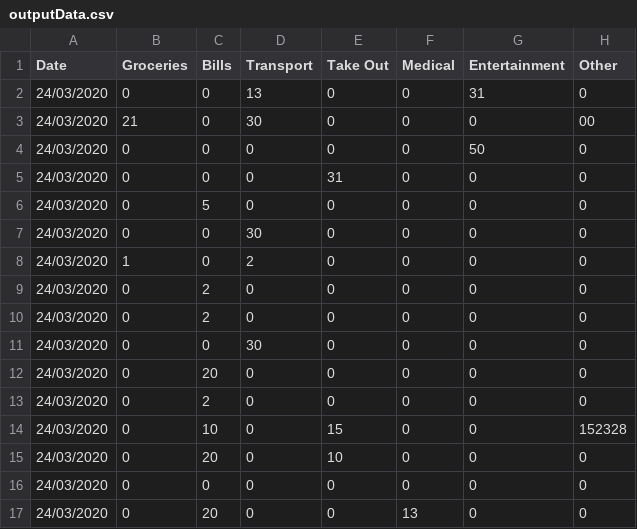
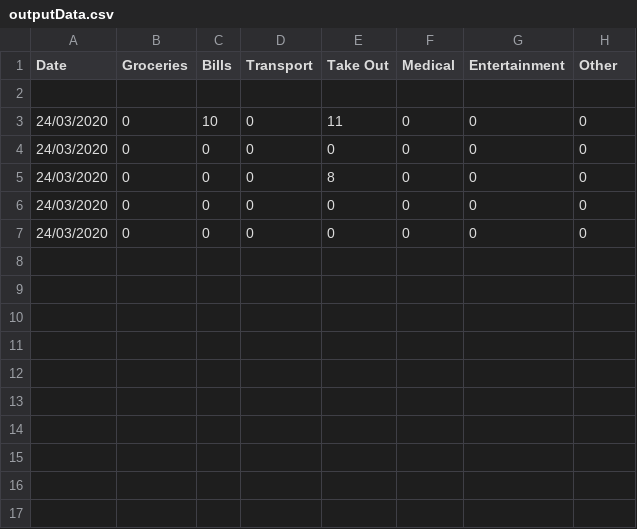
Before and after one commit to Aburr-sudo/VirtualWallet, a CSV file: outputData.csv, drawn as a sheet; removed rows and columns are numbered as before the commit, all else as after; the diff names each change by its address in the sheet, - before the commit and + after, or states it on an @@ line.

```diff
--- a/outputData.csv
+++ b/outputData.csv
-row 2: 24/03/2020 | 0 | 0 | 13 | 0 | 0 | 31 | 0
+row 2: (empty)
-row 3: 24/03/2020 | 21 | 0 | 30 | 0 | 0 | 0 | 00
-row 4: 24/03/2020 | 0 | 0 | 0 | 0 | 0 | 50 | 0
-C3 (Bills): 0
+C3 (Bills): 10
-E3 (Take Out): 31
+E3 (Take Out): 11
-row 6: 24/03/2020 | 0 | 5 | 0 | 0 | 0 | 0 | 0
-row 7: 24/03/2020 | 0 | 0 | 30 | 0 | 0 | 0 | 0
-row 8: 24/03/2020 | 1 | 0 | 2 | 0 | 0 | 0 | 0
-row 9: 24/03/2020 | 0 | 2 | 0 | 0 | 0 | 0 | 0
-row 10: 24/03/2020 | 0 | 2 | 0 | 0 | 0 | 0 | 0
-row 11: 24/03/2020 | 0 | 0 | 30 | 0 | 0 | 0 | 0
-row 12: 24/03/2020 | 0 | 20 | 0 | 0 | 0 | 0 | 0
-row 13: 24/03/2020 | 0 | 2 | 0 | 0 | 0 | 0 | 0
-row 14: 24/03/2020 | 0 | 10 | 0 | 15 | 0 | 0 | 152328
-row 15: 24/03/2020 | 0 | 20 | 0 | 10 | 0 | 0 | 0
+row 5: 24/03/2020 | 0 | 0 | 0 | 8 | 0 | 0 | 0
-C6 (Bills): 20
+C6 (Bills): 0
-F6 (Medical): 13
+F6 (Medical): 0
+row 7: 24/03/2020 | 0 | 0 | 0 | 0 | 0 | 0 | 0
```
Also changed, not shown: 3 other files.
